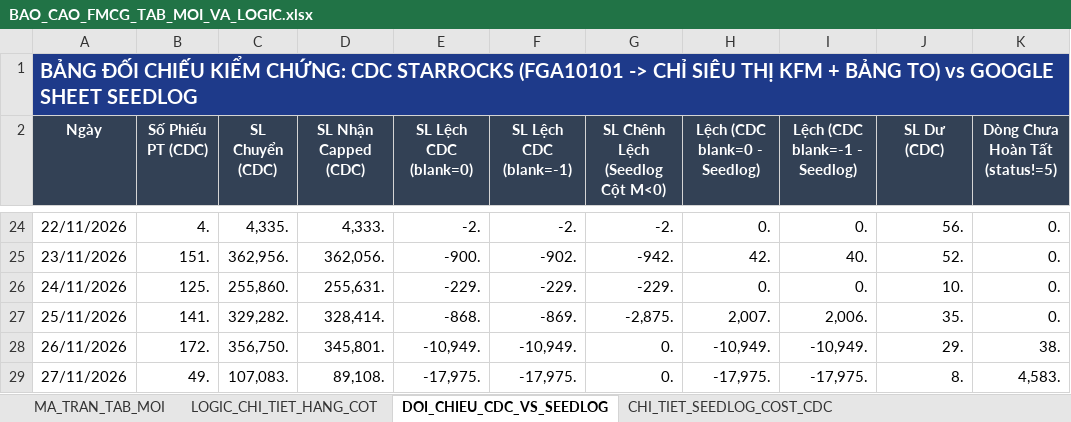
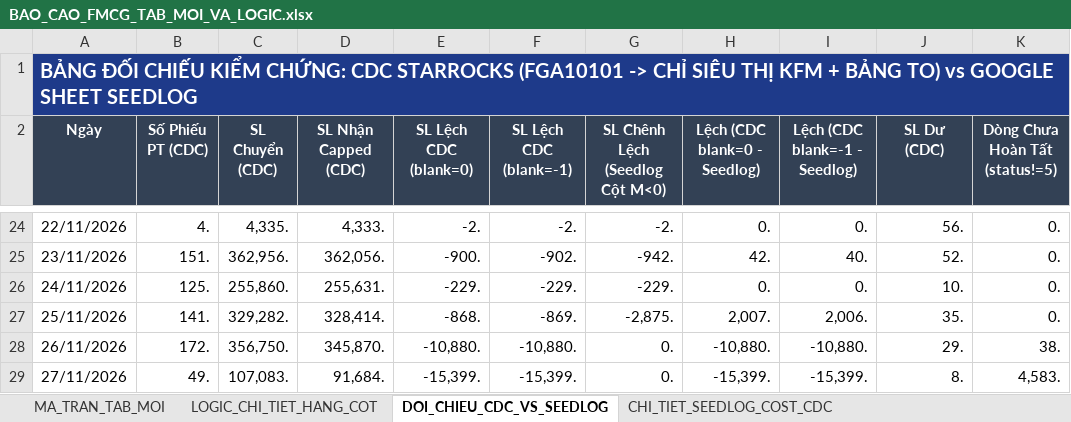
Before and after one commit to aresphamha/Doi_Soat_Dong_Mat, an Excel workbook: BAO_CAO_FMCG_TAB_MOI_VA_LOGIC.xlsx, sheet DOI_CHIEU_CDC_VS_SEEDLOG, drawn as a sheet; only a part is shown, gaps mark what is left out; values as stored, in another font and other column widths than the file's, no borders; the diff names each change by its address in the sheet, - before the commit and + after, or states it on an @@ line.

```diff
--- a/BAO_CAO_FMCG_TAB_MOI_VA_LOGIC.xlsx (sheet DOI_CHIEU_CDC_VS_SEEDLOG)
+++ b/BAO_CAO_FMCG_TAB_MOI_VA_LOGIC.xlsx (sheet DOI_CHIEU_CDC_VS_SEEDLOG)
-D28 (SL Nhận Capped (CDC)): 345,801.
+D28 (SL Nhận Capped (CDC)): 345,870.
-E28 (SL Lệch CDC (blank=0)): -10,949.
+E28 (SL Lệch CDC (blank=0)): -10,880.
-F28 (SL Lệch CDC (blank=-1)): -10,949.
+F28 (SL Lệch CDC (blank=-1)): -10,880.
-H28 (Lệch (CDC blank=0 - Seedlog)): -10,949.
+H28 (Lệch (CDC blank=0 - Seedlog)): -10,880.
-I28 (Lệch (CDC blank=-1 - Seedlog)): -10,949.
+I28 (Lệch (CDC blank=-1 - Seedlog)): -10,880.
-D29 (SL Nhận Capped (CDC)): 89,108.
+D29 (SL Nhận Capped (CDC)): 91,684.
-E29 (SL Lệch CDC (blank=0)): -17,975.
+E29 (SL Lệch CDC (blank=0)): -15,399.
-F29 (SL Lệch CDC (blank=-1)): -17,975.
+F29 (SL Lệch CDC (blank=-1)): -15,399.
-H29 (Lệch (CDC blank=0 - Seedlog)): -17,975.
+H29 (Lệch (CDC blank=0 - Seedlog)): -15,399.
-I29 (Lệch (CDC blank=-1 - Seedlog)): -17,975.
+I29 (Lệch (CDC blank=-1 - Seedlog)): -15,399.
```
Also changed, not shown: sheet MA_TRAN_TAB_MOI, sheet CHI_TIET_SEEDLOG_COST_CDC, 6 other files.
